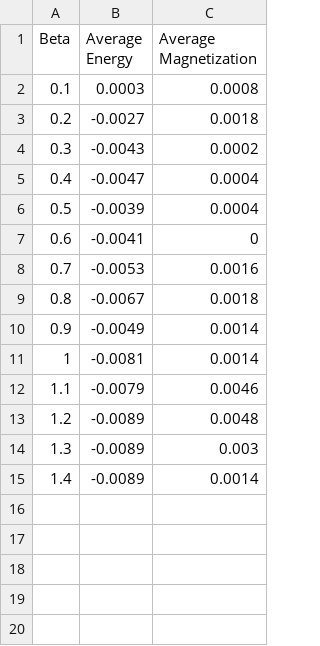
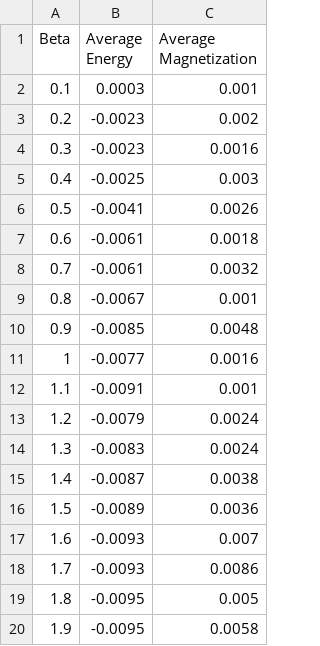
Before and after one commit to Kevingans07/Ising-Model, a CSV file: ising_results.csv, drawn as a sheet.

Commit message:
observing different number of monte carlo steps and its effect with various beta

```diff
--- a/ising_results.csv
+++ b/ising_results.csv
@@ -1,15 +1,20 @@
 Beta,Average Energy,Average Magnetization
-0.1,0.0003,0.0008
-0.2,-0.0027,0.0018
-0.3,-0.0043,0.0002
-0.4,-0.0047,0.0004
-0.5,-0.0039,0.0004
-0.6,-0.0041,0
-0.7,-0.0053,0.0016
-0.8,-0.0067,0.0018
-0.9,-0.0049,0.0014
-1,-0.0081,0.0014
-1.1,-0.0079,0.0046
-1.2,-0.0089,0.0048
-1.3,-0.0089,0.003
-1.4,-0.0089,0.0014
+0.1,0.0003,0.001
+0.2,-0.0023,0.002
+0.3,-0.0023,0.0016
+0.4,-0.0025,0.003
+0.5,-0.0041,0.0026
+0.6,-0.0061,0.0018
+0.7,-0.0061,0.0032
+0.8,-0.0067,0.001
+0.9,-0.0085,0.0048
+1,-0.0077,0.0016
+1.1,-0.0091,0.001
+1.2,-0.0079,0.0024
+1.3,-0.0083,0.0024
+1.4,-0.0087,0.0038
+1.5,-0.0089,0.0036
+1.6,-0.0093,0.007
+1.7,-0.0093,0.0086
+1.8,-0.0095,0.005
+1.9,-0.0095,0.0058
```
Also changed, not shown: 3 other files.
